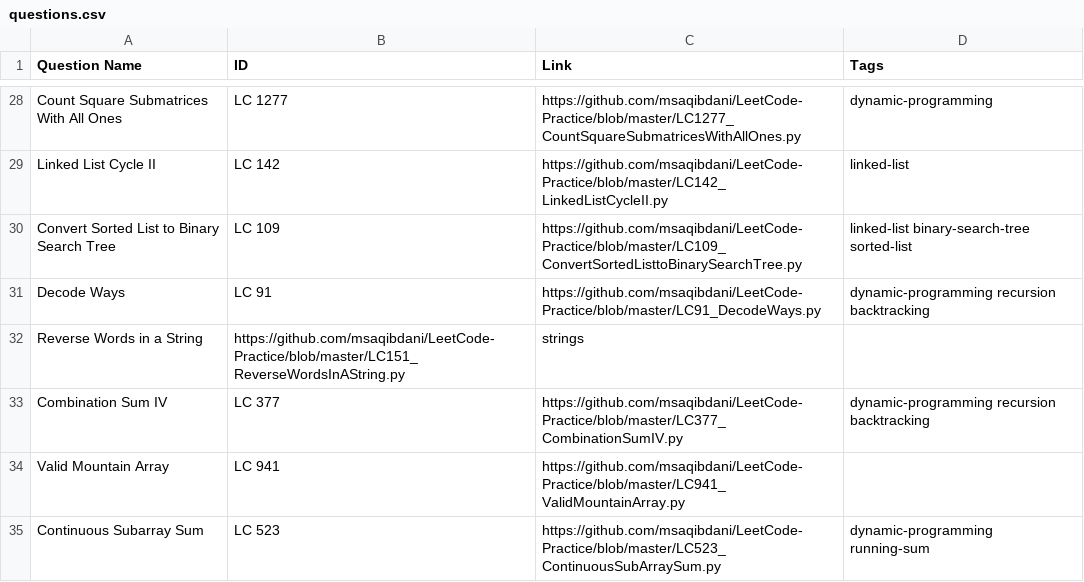
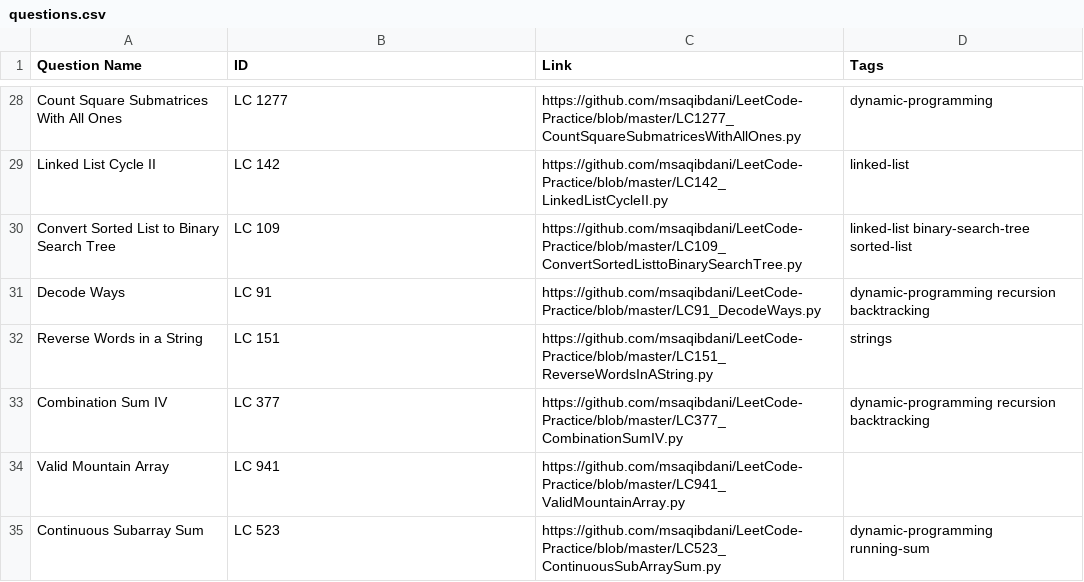
Before and after one commit to msaqibdani/LeetCode-Practice, a CSV file: questions.csv, drawn as a sheet; only a part is shown, gaps mark what is left out.

Commit message:
Update questions.csv

```diff
--- a/questions.csv
+++ b/questions.csv
@@ -31,3 +31,3 @@ Convert Sorted List to Binary Search Tree,LC 109,https://github.com/msaqibdani/L
 Decode Ways,LC 91,https://github.com/msaqibdani/LeetCode-Practice/blob/master/LC91_DecodeWays.py,dynamic-programming recursion backtracking
-Reverse Words in a String,https://github.com/msaqibdani/LeetCode-Practice/blob/master/LC151_ReverseWordsInAString.py,strings
+Reverse Words in a String,LC 151,https://github.com/msaqibdani/LeetCode-Practice/blob/master/LC151_ReverseWordsInAString.py,strings
 Combination Sum IV,LC 377,https://github.com/msaqibdani/LeetCode-Practice/blob/master/LC377_CombinationSumIV.py,dynamic-programming recursion backtracking
```
